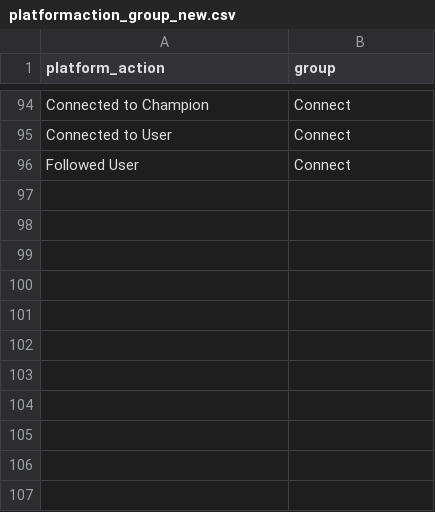
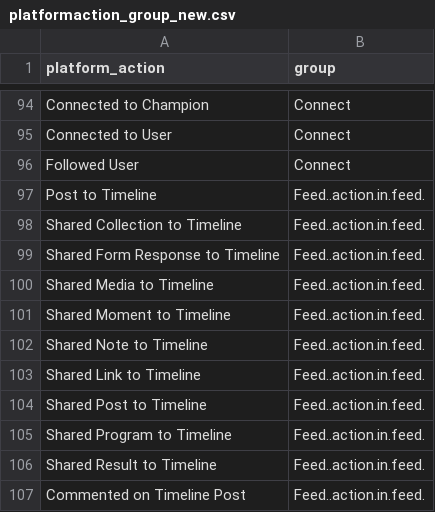
Before and after one commit to johnchower/top_500_users, a CSV file: static_csvs/platformaction_group_new.csv, drawn as a sheet; only a part is shown, gaps mark what is left out; the diff names each change by its address in the sheet, - before the commit and + after, or states it on an @@ line.

Commit message:
Fix the bug that had Feed actions not showing up in results.

```diff
--- a/static_csvs/platformaction_group_new.csv
+++ b/static_csvs/platformaction_group_new.csv
+row 97: Post to Timeline | Feed..action.in.feed.
+row 98: Shared Collection to Timeline | Feed..action.in.feed.
+row 99: Shared Form Response to Timeline | Feed..action.in.feed.
+row 100: Shared Media to Timeline | Feed..action.in.feed.
+row 101: Shared Moment to Timeline | Feed..action.in.feed.
+row 102: Shared Note to Timeline | Feed..action.in.feed.
+row 103: Shared Link to Timeline | Feed..action.in.feed.
+row 104: Shared Post to Timeline | Feed..action.in.feed.
+row 105: Shared Program to Timeline | Feed..action.in.feed.
+row 106: Shared Result to Timeline | Feed..action.in.feed.
+row 107: Commented on Timeline Post | Feed..action.in.feed.
```
Also changed, not shown: 2 other files.
